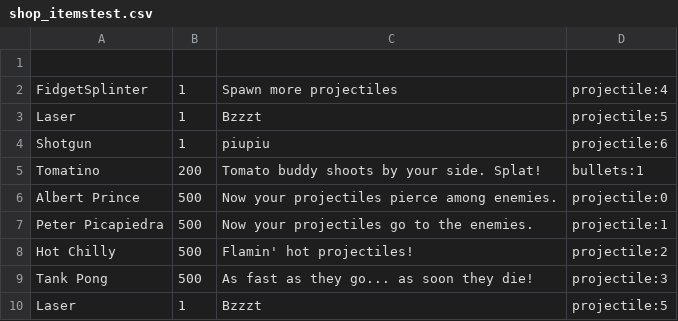
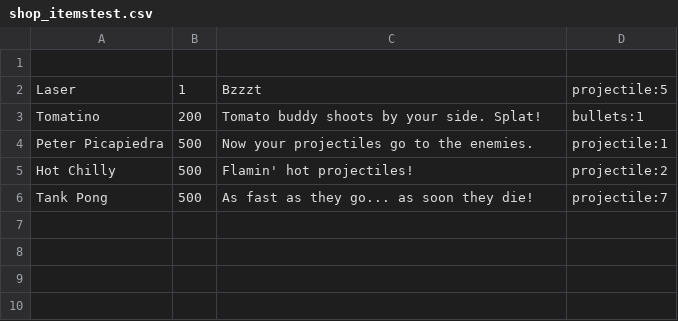
Before and after one commit to klcetines/Pure_CPP_WavesGame, a CSV file: assets/shop_itemstest.csv, drawn as a sheet.

```diff
--- a/assets/shop_itemstest.csv
+++ b/assets/shop_itemstest.csv
@@ -1,10 +1,6 @@
 
-FidgetSplinter,1,Spawn more projectiles,projectile:4
 Laser,1,Bzzzt,projectile:5
-Shotgun,1,piupiu,projectile:6
 Tomatino,200,Tomato buddy shoots by your side. Splat!,bullets:1
-Albert Prince,500,Now your projectiles pierce among enemies.,projectile:0
 Peter Picapiedra,500,Now your projectiles go to the enemies.,projectile:1
 Hot Chilly,500,Flamin' hot projectiles!,projectile:2
-Tank Pong,500,As fast as they go... as soon they die!,projectile:3
-Laser,1,Bzzzt,projectile:5
+Tank Pong,500,As fast as they go... as soon they die!,projectile:7
```
Also changed, not shown: assets/shop_items.csv, 31 other files.
